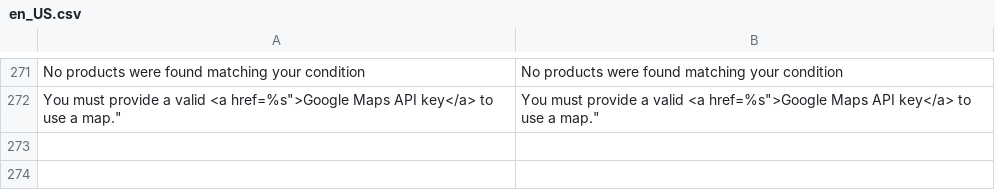
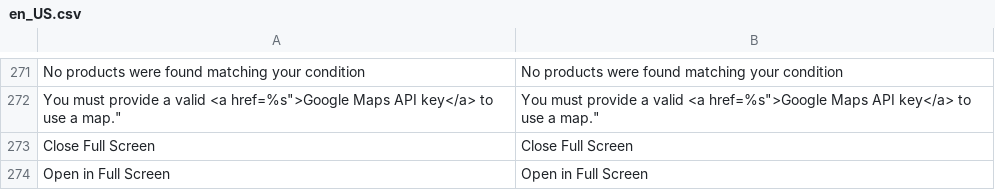
Before and after one commit to magento/magento2-page-builder, a CSV file: app/code/Magento/PageBuilder/i18n/en_US.csv, drawn as a sheet; only a part is shown, gaps mark what is left out; the diff names each change by its address in the sheet, - before the commit and + after, or states it on an @@ line.

```diff
--- a/app/code/Magento/PageBuilder/i18n/en_US.csv
+++ b/app/code/Magento/PageBuilder/i18n/en_US.csv
+row 273: Close Full Screen | Close Full Screen
+row 274: Open in Full Screen | Open in Full Screen
```
Also changed, not shown: 1 other file.
